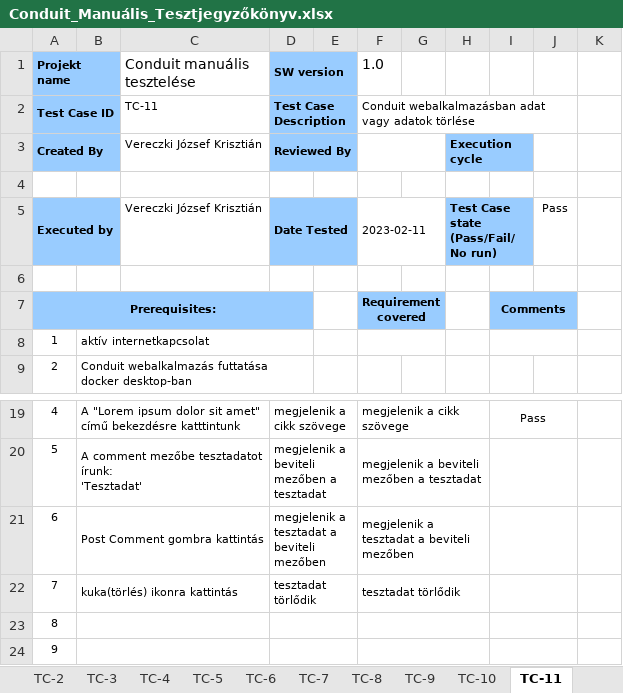
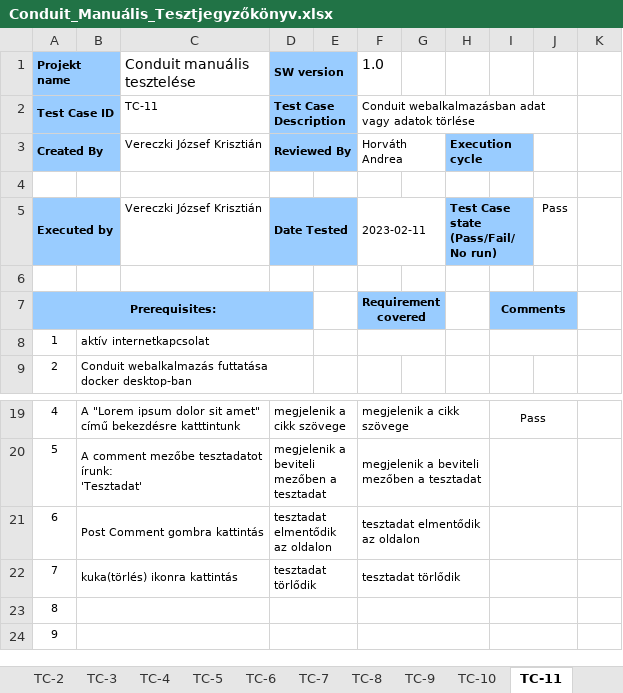
Before and after one commit to vkrisztianx86/conduit, an Excel workbook: Vizsgaremek_Manuális_Teszt/Conduit_Manuális_Tesztjegyzőkönyv.xlsx, sheet TC-11, drawn as a sheet; only a part is shown, gaps mark what is left out; values as stored, in another font and other column widths than the file's, no borders; the diff names each change by its address in the sheet, - before the commit and + after, or states it on an @@ line.

```diff
--- a/Vizsgaremek_Manuális_Teszt/Conduit_Manuális_Tesztjegyzőkönyv.xlsx (sheet TC-11)
+++ b/Vizsgaremek_Manuális_Teszt/Conduit_Manuális_Tesztjegyzőkönyv.xlsx (sheet TC-11)
-F3 (1.0): (empty)
+F3 (1.0): Horváth Andrea
-D21 (SW version): megjelenik a tesztadat a beviteli mezőben
+D21 (SW version): tesztadat elmentődik az oldalon
-F21 (1.0): megjelenik a tesztadat a beviteli mezőben
+F21 (1.0): tesztadat elmentődik az oldalon
```
Also changed, not shown: sheet TC-13, sheet TC-12, sheet TC-s, sheet TC-10, sheet TC-2, sheet TC-5, 7 more sheets, other sheet tabs.
